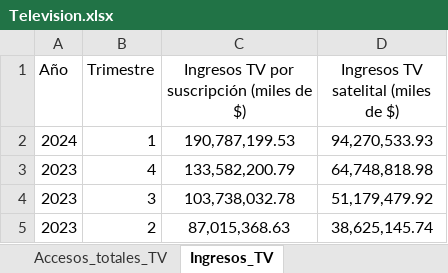
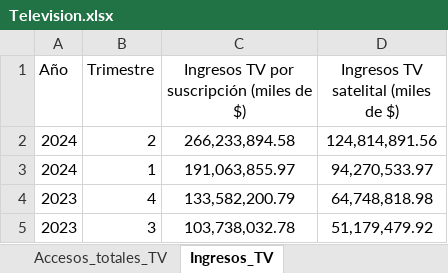
Before and after one commit to The-greenpanter/segundo_Proyecto_Individual, an Excel workbook: data/Television.xlsx, sheet Ingresos_TV, drawn as a sheet; only a part is shown; the shorter side is filled out with more unchanged rows; values as stored, in another font and other column widths than the file's, no borders; removed rows and columns are numbered as before the commit, all else as after; the diff names each change by its address in the sheet, - before the commit and + after, or states it on an @@ line.

```diff
--- a/data/Television.xlsx (sheet Ingresos_TV)
+++ b/data/Television.xlsx (sheet Ingresos_TV)
-row 2: 2024 | 1 | 190,787,199.53 | 94,270,533.93
+row 2: 2024 | 2 | 266,233,894.58 | 124,814,891.56
+row 3: 2024 | 1 | 191,063,855.97 | 94,270,533.97
```
Also changed, not shown: sheet Penetracion_prov_TV, sheet Accesos_prov_TV, sheet Penetracion_totales_TV, sheet Accesos_totales_TV, data/Portabilidad.xlsx, data/Telefonia_movil.xlsx, 23 other files.
